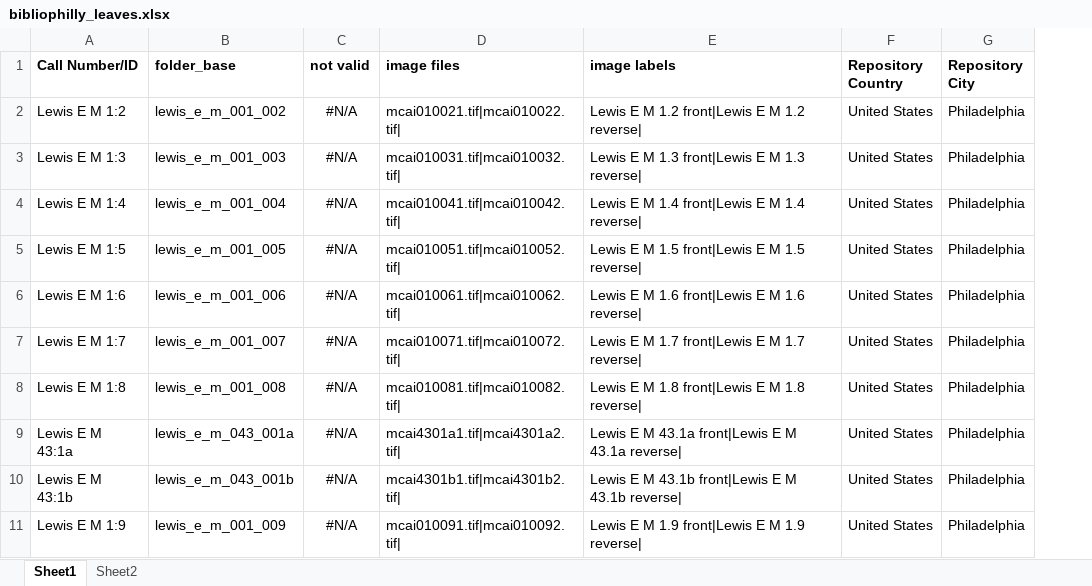
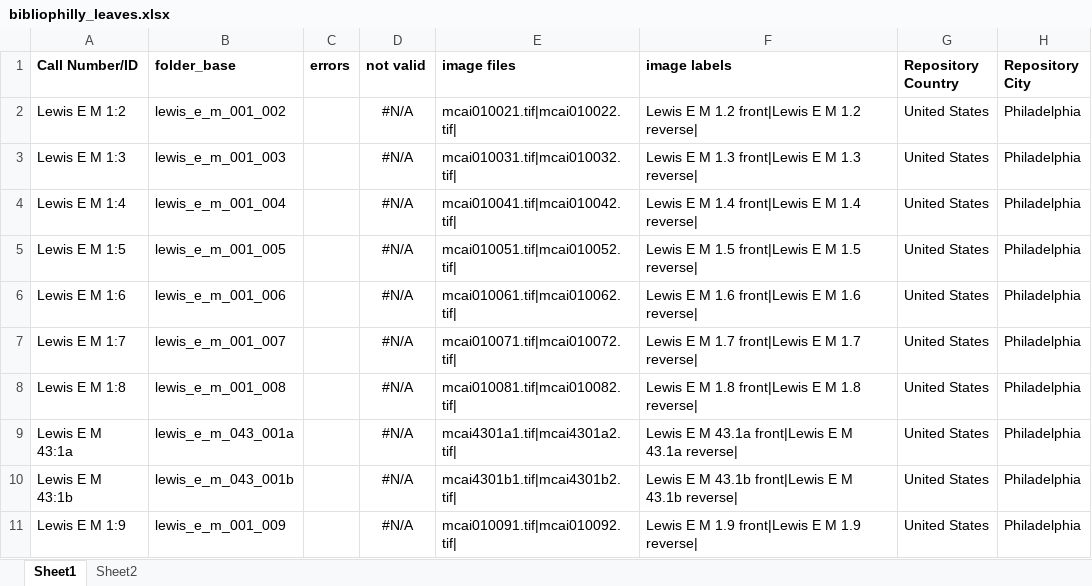
Before and after one commit to upenn-libraries/openn-genizah, an Excel workbook: data/bibliophilly_leaves.xlsx, sheet Sheet1, drawn as a sheet; only a part is shown; values as stored, in another font and other column widths than the file's, no borders; the diff names each change by its address in the sheet, - before the commit and + after, or states it on an @@ line.

Commit message:
Update bp leaves

```diff
--- a/data/bibliophilly_leaves.xlsx (sheet Sheet1)
+++ b/data/bibliophilly_leaves.xlsx (sheet Sheet1)
+column C (errors), empty
```
